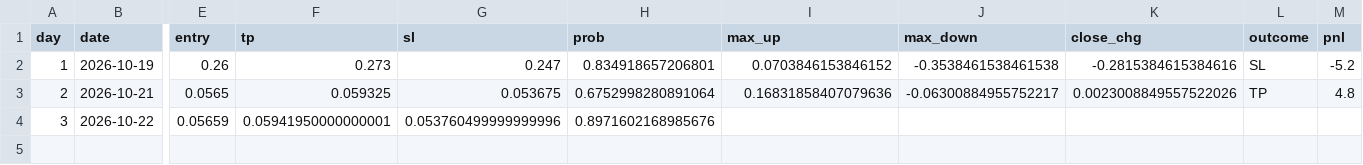
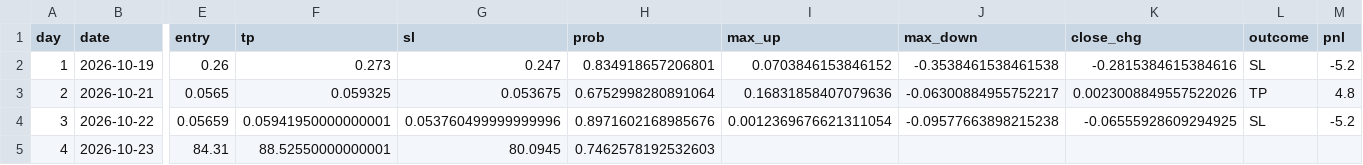
Before and after one commit to tranzigo-dotcom/zalo-coin-bot, a CSV file: data/picks.csv, drawn as a sheet; only a part is shown, gaps mark what is left out; rows hold the shown columns only; the diff names each change by its address in the sheet, - before the commit and + after, or states it on an @@ line.

```diff
--- a/data/picks.csv
+++ b/data/picks.csv
-I4 (max_up): (empty)
+I4 (max_up): 0.0012369676621311054
-J4 (max_down): (empty)
+J4 (max_down): -0.09577663898215238
-K4 (close_chg): (empty)
+K4 (close_chg): -0.06555928609294925
-L4 (outcome): (empty)
+L4 (outcome): SL
-M4 (pnl): (empty)
+M4 (pnl): -5.2
+row 5: 4 | 2026-10-23 | 84.31 | 88.52550000000001 | 80.0945 | 0.7462578192532603
```
Also changed, not shown: 1 other file.
